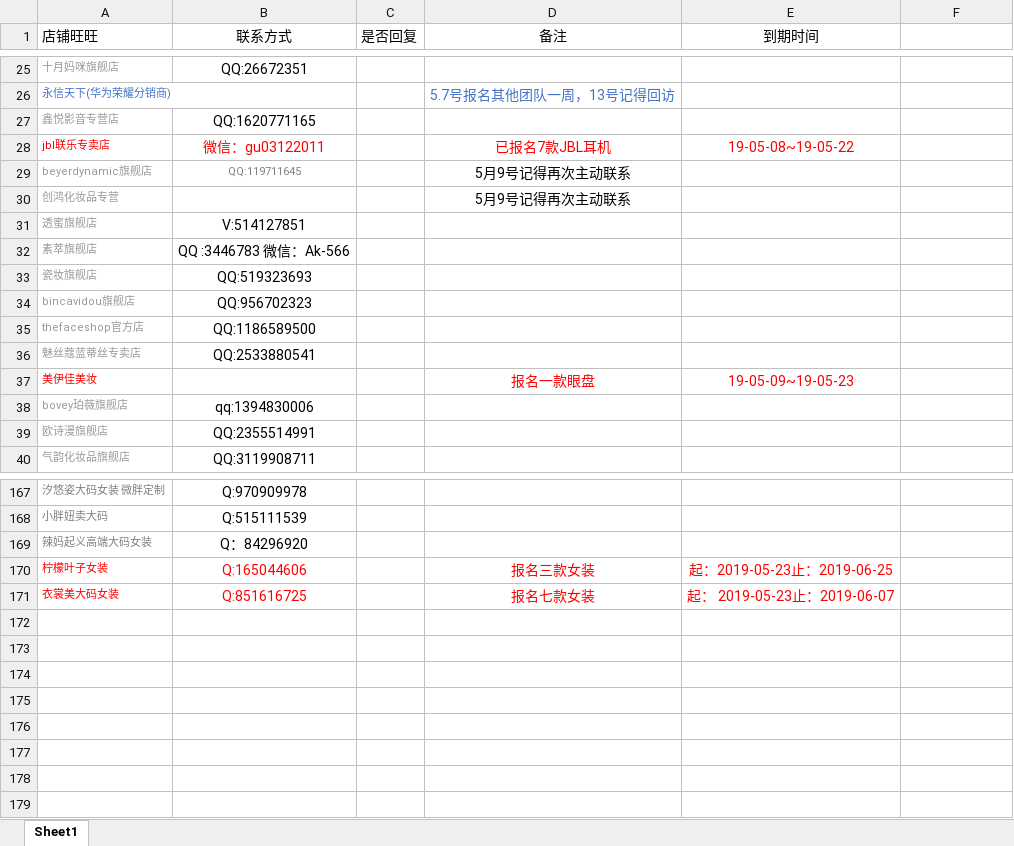
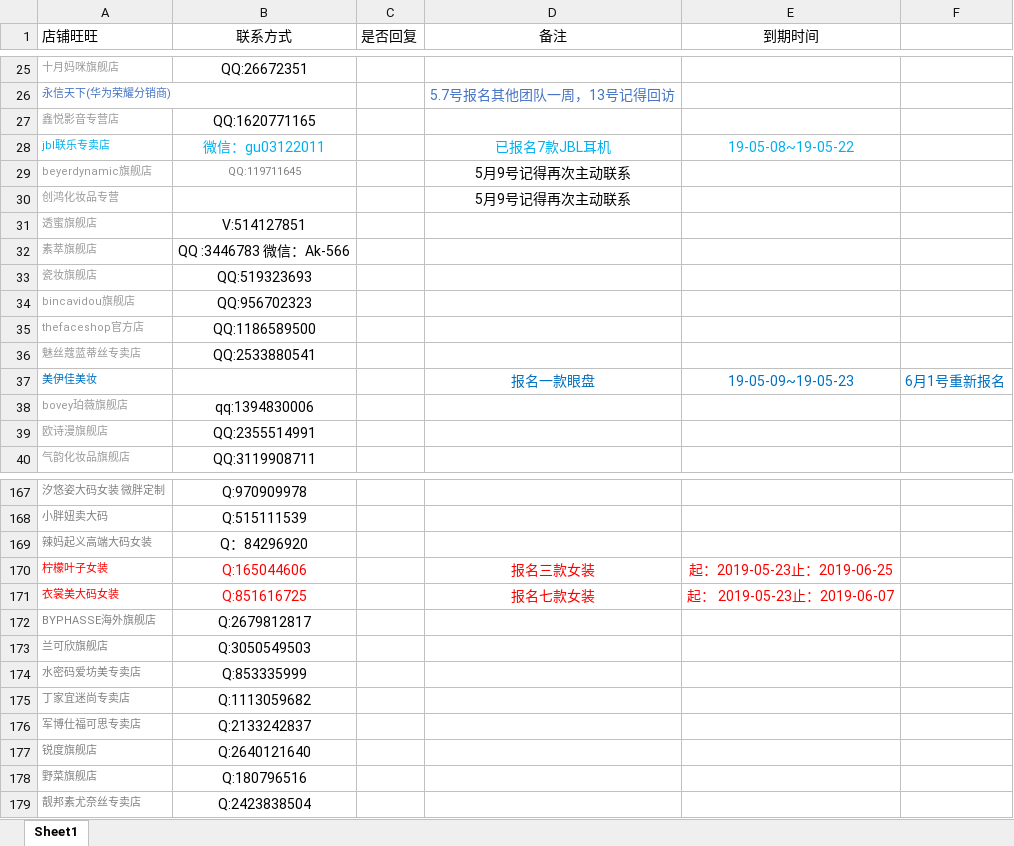
Before and after one commit to OriginalLucieN/T_KStation, an Excel workbook: talkLine.xlsx, sheet Sheet1, drawn as a sheet; only a part is shown, gaps mark what is left out; values as stored, in another font and other column widths than the file's, no borders; the diff names each change by its address in the sheet, - before the commit and + after, or states it on an @@ line.

```diff
--- a/talkLine.xlsx (sheet Sheet1)
+++ b/talkLine.xlsx (sheet Sheet1)
-A28:B28 text colour: #FF0000
+A28:B28 text colour: #00B0F0
-D28:E28 text colour: #FF0000
+D28:E28 text colour: #00B0F0
-A37 text colour: #FF0000
+A37 text colour: #0070C0
-D37:E37 text colour: #FF0000
+D37:E37 text colour: #0070C0
-F37: (empty)
+F37: 6月1号重新报名
+row 172: BYPHASSE海外旗舰店 | Q:2679812817
+row 173: 兰可欣旗舰店 | Q:3050549503
+row 174: 水密码爱坊美专卖店 | Q:853335999
+row 175: 丁家宜迷尚专卖店 | Q:1113059682
+row 176: 军博仕福可思专卖店 | Q:2133242837
+row 177: 锐度旗舰店 | Q:2640121640
+row 178: 野菜旗舰店 | Q:180796516
+row 179: 靓邦素尤奈丝专卖店 | Q:2423838504
```
